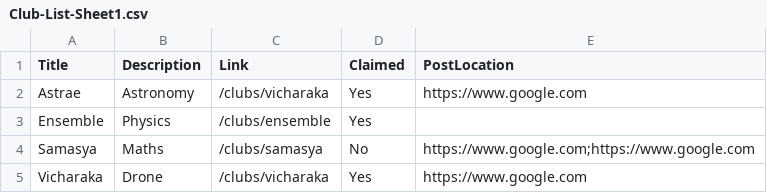
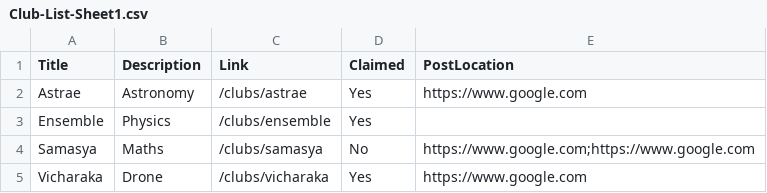
Before and after one commit to quarks-ish/quarks-iisc.github.io, a CSV file: assets/data/Club-List-Sheet1.csv, drawn as a sheet.

Commit message:
Change Astrae club link in Club-List-Sheet1.csv
Updated the link for the Astrae club in the CSV file.

```diff
--- a/assets/data/Club-List-Sheet1.csv
+++ b/assets/data/Club-List-Sheet1.csv
@@ -1,3 +1,3 @@
 Title,Description,Link,Claimed,PostLocation
-Astrae,Astronomy,/clubs/vicharaka,Yes,https://www.google.com
+Astrae,Astronomy,/clubs/astrae,Yes,https://www.google.com
 Ensemble,Physics,/clubs/ensemble,Yes,
```
